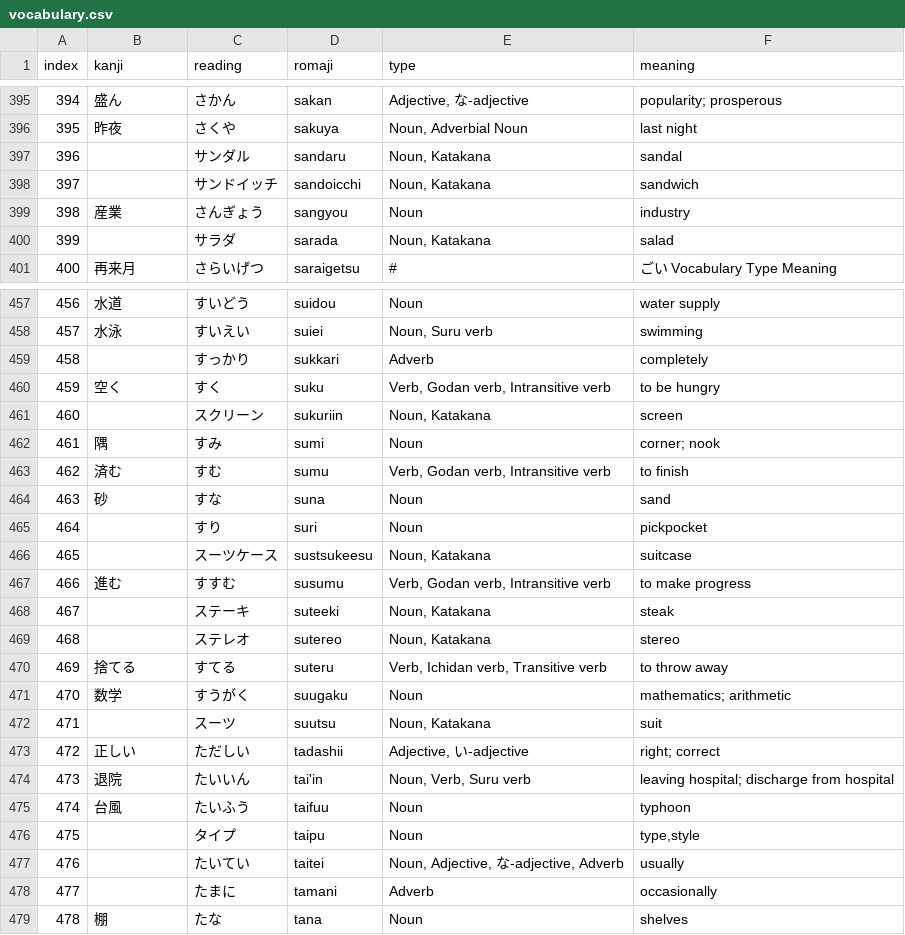
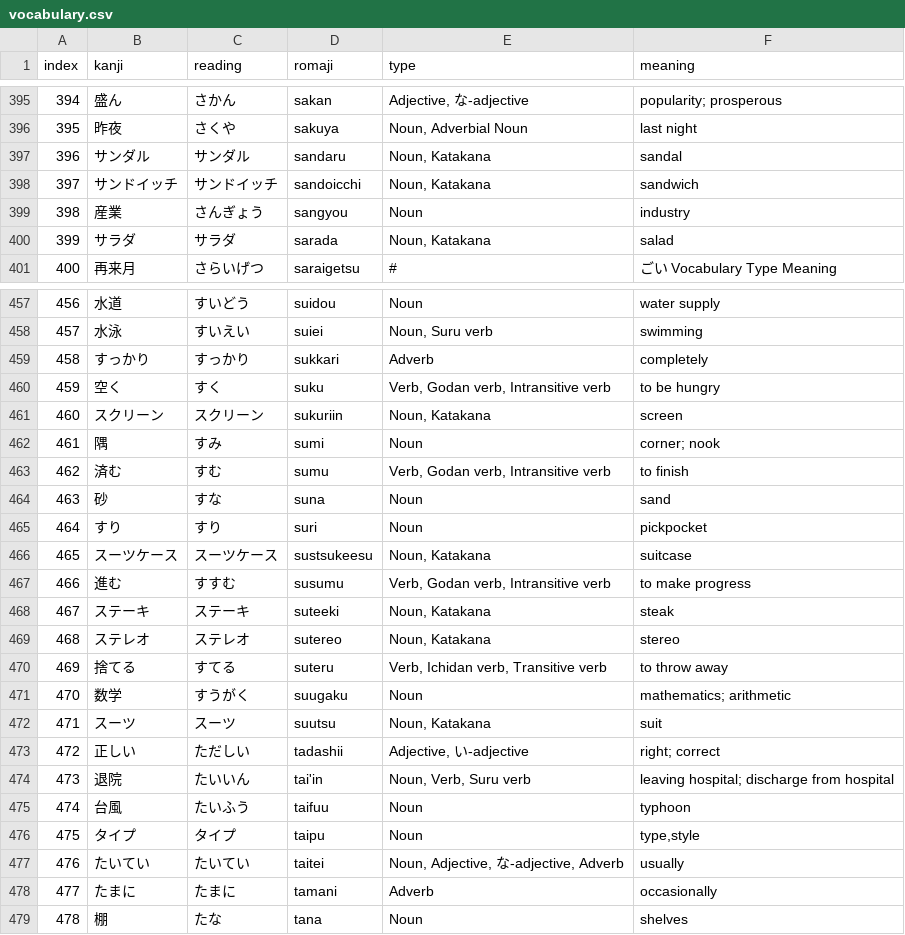
Before and after one commit to Amarows/jlpt_preparation, a CSV file: data/vocabulary.csv, drawn as a sheet; only a part is shown, gaps mark what is left out; the diff covers the shown part only.

```diff
--- a/data/vocabulary.csv
+++ b/data/vocabulary.csv
@@ -396,6 +396,6 @@ index,kanji,reading,romaji,type,meaning
 395,昨夜,さくや,sakuya,"Noun, Adverbial Noun",last night
-396,,サンダル,sandaru,"Noun, Katakana",sandal
-397,,サンドイッチ,sandoicchi,"Noun, Katakana",sandwich
+396,サンダル,サンダル,sandaru,"Noun, Katakana",sandal
+397,サンドイッチ,サンドイッチ,sandoicchi,"Noun, Katakana",sandwich
 398,産業,さんぎょう,sangyou,Noun,industry
-399,,サラダ,sarada,"Noun, Katakana",salad
+399,サラダ,サラダ,sarada,"Noun, Katakana",salad
 400,再来月,さらいげつ,saraigetsu,#,ごい	Vocabulary	Type	Meaning
@@ -458,5 +458,5 @@ index,kanji,reading,romaji,type,meaning
 457,水泳,すいえい,suiei,"Noun, Suru verb",swimming
-458,,すっかり,sukkari,Adverb,completely
+458,すっかり,すっかり,sukkari,Adverb,completely
 459,空く,すく,suku,"Verb, Godan verb, Intransitive verb",to be hungry
-460,,スクリーン,sukuriin,"Noun, Katakana",screen
+460,スクリーン,スクリーン,sukuriin,"Noun, Katakana",screen
 461,隅,すみ,sumi,Noun,corner; nook
@@ -464,10 +464,10 @@ index,kanji,reading,romaji,type,meaning
 463,砂,すな,suna,Noun,sand
-464,,すり,suri,Noun,pickpocket
-465,,スーツケース,sustsukeesu,"Noun, Katakana",suitcase
+464,すり,すり,suri,Noun,pickpocket
+465,スーツケース,スーツケース,sustsukeesu,"Noun, Katakana",suitcase
 466,進む,すすむ,susumu,"Verb, Godan verb, Intransitive verb",to make progress
-467,,ステーキ,suteeki,"Noun, Katakana",steak
-468,,ステレオ,sutereo,"Noun, Katakana",stereo
+467,ステーキ,ステーキ,suteeki,"Noun, Katakana",steak
+468,ステレオ,ステレオ,sutereo,"Noun, Katakana",stereo
 469,捨てる,すてる,suteru,"Verb, Ichidan verb, Transitive verb",to throw away
 470,数学,すうがく,suugaku,Noun,mathematics; arithmetic
-471,,スーツ,suutsu,"Noun, Katakana",suit
+471,スーツ,スーツ,suutsu,"Noun, Katakana",suit
 472,正しい,ただしい,tadashii,"Adjective, い-adjective",right; correct
@@ -475,5 +475,5 @@ index,kanji,reading,romaji,type,meaning
 474,台風,たいふう,taifuu,Noun,typhoon
-475,,タイプ,taipu,Noun,"type,style"
-476,,たいてい,taitei,"Noun, Adjective, な-adjective, Adverb",usually
-477,,たまに,tamani,Adverb,occasionally
+475,タイプ,タイプ,taipu,Noun,"type,style"
+476,たいてい,たいてい,taitei,"Noun, Adjective, な-adjective, Adverb",usually
+477,たまに,たまに,tamani,Adverb,occasionally
 478,棚,たな,tana,Noun,shelves
```
Also changed, not shown: 62 edited cells elsewhere in this file, 3 other files.
